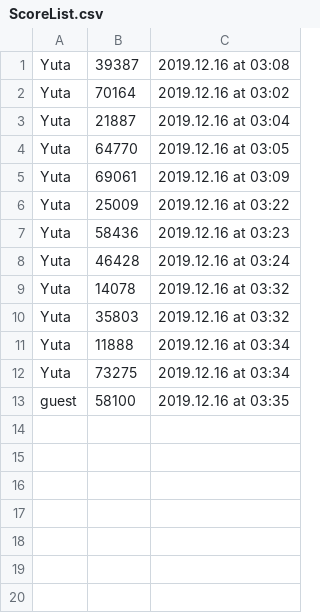
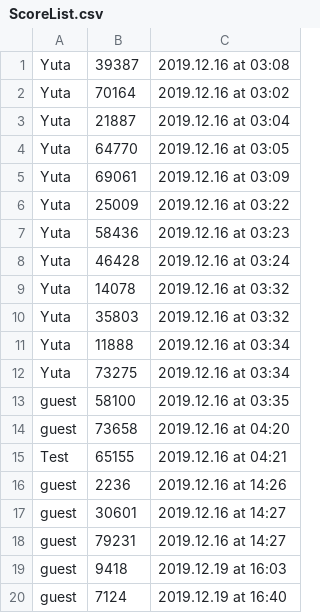
Before and after one commit to Sclas6/csprog8, a CSV file: csv/ScoreList.csv, drawn as a sheet; the diff names each change by its address in the sheet, - before the commit and + after, or states it on an @@ line.

```diff
--- a/csv/ScoreList.csv
+++ b/csv/ScoreList.csv
+row 14: guest | 73658 | 2019.12.16 at 04:20
+row 15: Test | 65155 | 2019.12.16 at 04:21
+row 16: guest | 2236 | 2019.12.16 at 14:26
+row 17: guest | 30601 | 2019.12.16 at 14:27
+row 18: guest | 79231 | 2019.12.16 at 14:27
+row 19: guest | 9418 | 2019.12.19 at 16:03
+row 20: guest | 7124 | 2019.12.19 at 16:40
```
Also changed, not shown: csv/Ranking.csv, 11 other files.
